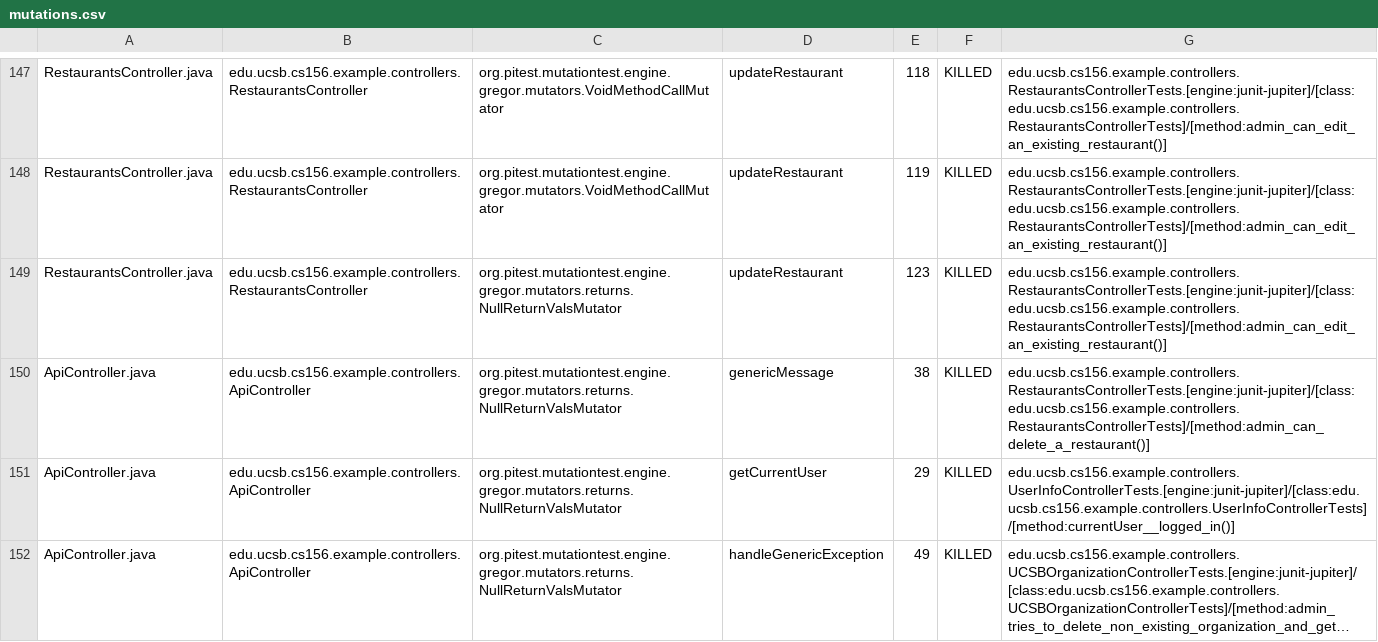
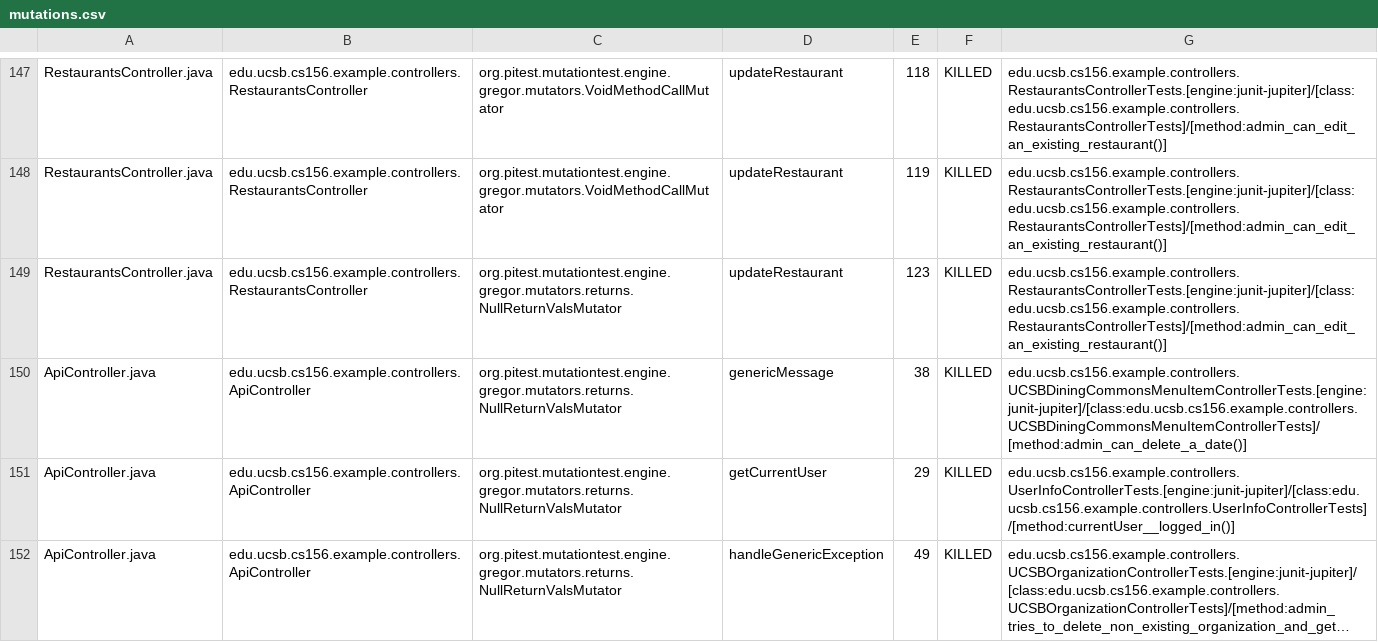
Before and after one commit to ucsb-cs156-f24/team02-f24-09, a CSV file: prs/130/pitest/mutations.csv, drawn as a sheet; only a part is shown, gaps mark what is left out; long unchanged cells end in ….

Commit message:
Deploying to gh-pages from @ ucsb-cs156-f24/team02-f24-09@f6ec202a350ab808d5893290bfe52344ef943e0d 🚀

```diff
--- a/prs/130/pitest/mutations.csv
+++ b/prs/130/pitest/mutations.csv
@@ -149,3 +149,3 @@ RestaurantsController.java,edu.ucsb.cs156.example.controllers.RestaurantsControl
 RestaurantsController.java,edu.ucsb.cs156.example.controllers.RestaurantsController,org.pitest.mutationtest.engine.gregor.mutators.returns.NullReturnValsMutator,updateRestaurant,123,KILLED,edu.ucsb.cs156.example.controllers.RestaurantsControllerTests.[engine:junit-jupiter]/[class:edu.ucsb.cs156.example.controllers.RestaurantsControllerTests]/[method:admin_can_edit_an_existing_restaurant()]
-ApiController.java,edu.ucsb.cs156.example.controllers.ApiController,org.pitest.mutationtest.engine.gregor.mutators.returns.NullReturnValsMutator,genericMessage,38,KILLED,edu.ucsb.cs156.example.controllers.RestaurantsControllerTests.[engine:junit-jupiter]/[class:edu.ucsb.cs156.example.controllers.RestaurantsControllerTests]/[method:admin_can_delete_a_restaurant()]
+ApiController.java,edu.ucsb.cs156.example.controllers.ApiController,org.pitest.mutationtest.engine.gregor.mutators.returns.NullReturnValsMutator,genericMessage,38,KILLED,edu.ucsb.cs156.example.controllers.UCSBDiningCommonsMenuItemControllerTests.[engine:junit-jupiter]/[class:edu.ucsb.cs156.example.controllers.UCSBDiningCommonsMenuItemControllerTests]/[method:admin_can_delete_a_date()]
 ApiController.java,edu.ucsb.cs156.example.controllers.ApiController,org.pitest.mutationtest.engine.gregor.mutators.returns.NullReturnValsMutator,getCurrentUser,29,KILLED,edu.ucsb.cs156.example.controllers.UserInfoControllerTests.[engine:junit-jupiter]/[class:edu.ucsb.cs156.example.controllers.UserInfoControllerTests]/[method:currentUser__logged_in()]
```
Also changed, not shown: 17 other files.
